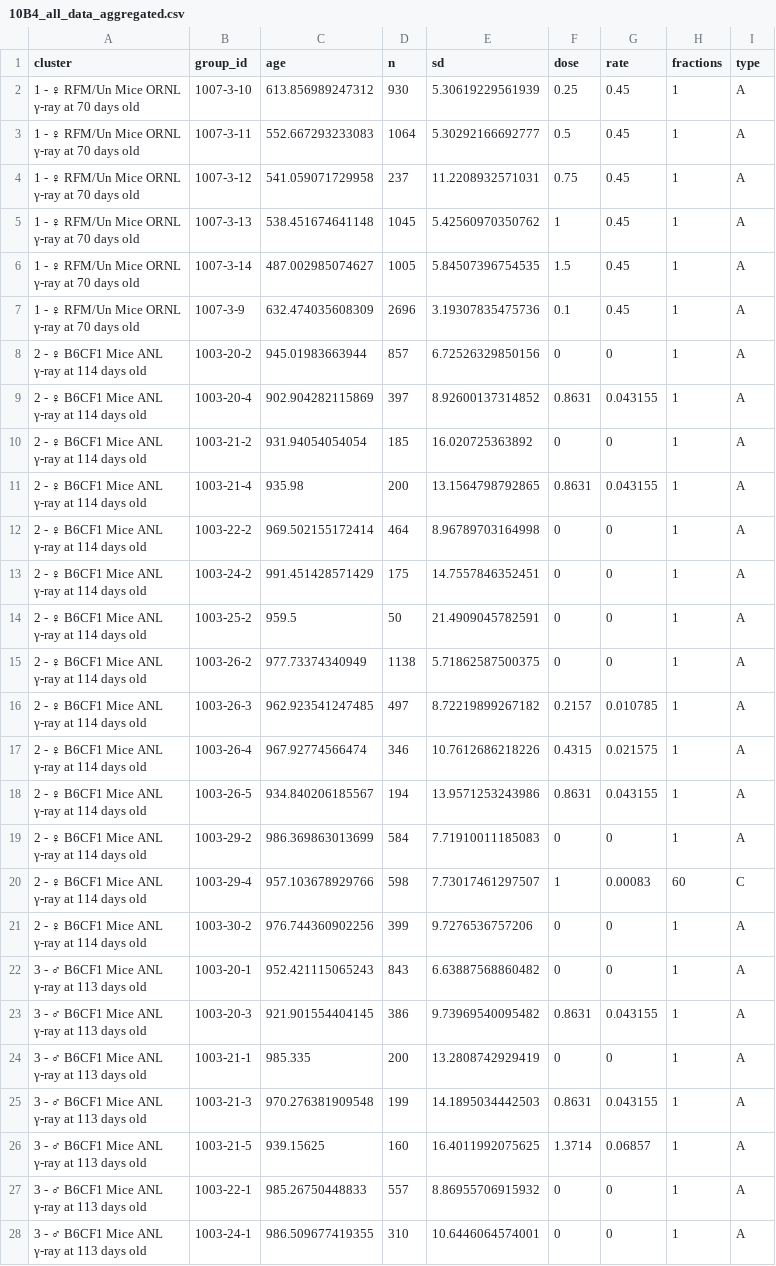
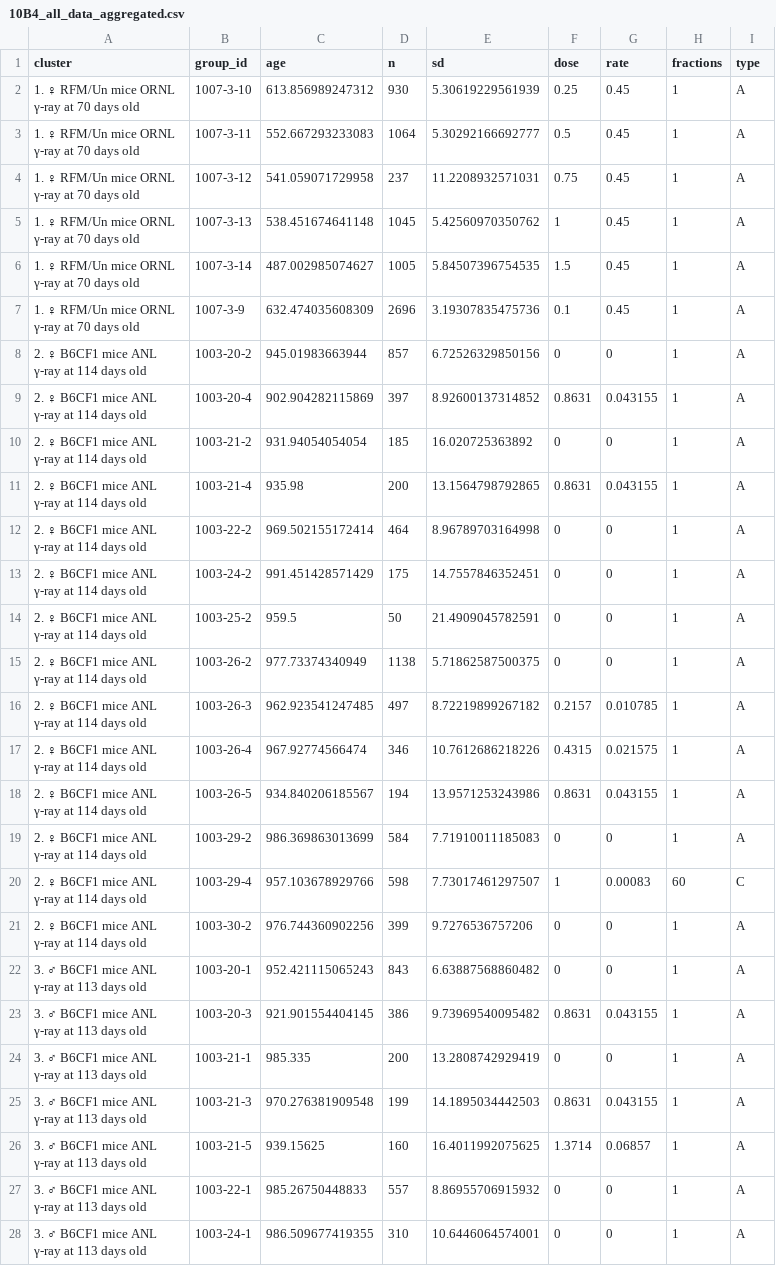
Before and after one commit to benjaminhaley/janus, a CSV file: data/10B4_all_data_aggregated.csv, drawn as a sheet; only a part is shown; ↵ is a line break in a cell; the diff covers the shown part only; the diff names each change by its address in the sheet, - before the commit and + after, or states it on an @@ line.

```diff
--- a/data/10B4_all_data_aggregated.csv
+++ b/data/10B4_all_data_aggregated.csv
-A2:A7 (cluster): 1 - ♀ RFM/Un Mice ORNL ↵ γ-ray at 70 days old
+A2:A7 (cluster): 1. ♀ RFM/Un mice ORNL ↵ γ-ray at 70 days old
-A8:A21 (cluster): 2 - ♀ B6CF1 Mice ANL ↵ γ-ray at 114 days old
+A8:A21 (cluster): 2. ♀ B6CF1 mice ANL ↵ γ-ray at 114 days old
-A22:A28 (cluster): 3 - ♂ B6CF1 Mice ANL ↵ γ-ray at 113 days old
+A22:A28 (cluster): 3. ♂ B6CF1 mice ANL ↵ γ-ray at 113 days old
```
Also changed, not shown: 64 edited cells elsewhere in this file, data/animal_likelihoods.csv, data/by_stratum_estimates.csv, 23 other files.
